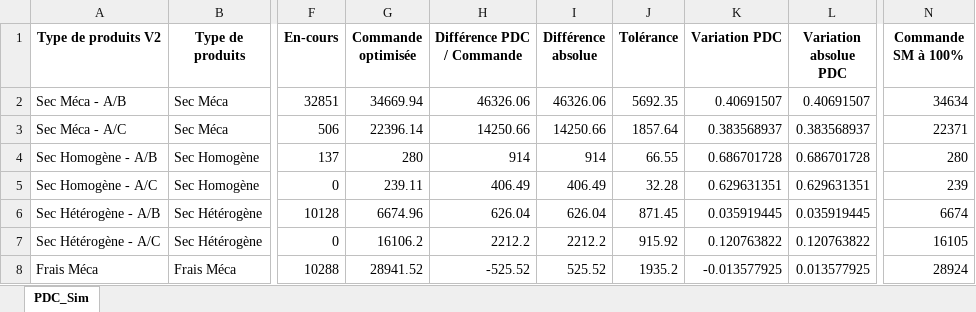
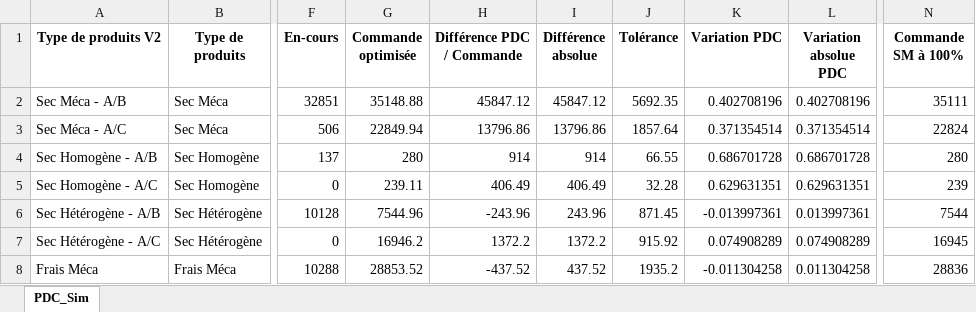
Before and after one commit to Deeplearningcodee/Outil_de_lissage, an Excel workbook: PDC_Sim_Input_For_Optim.xlsx, sheet PDC_Sim, drawn as a sheet; only a part is shown, gaps mark what is left out; values as stored, in another font and other column widths than the file's, no borders; the diff covers the shown part only; the diff names each change by its address in the sheet, - before the commit and + after, or states it on an @@ line.

```diff
--- a/PDC_Sim_Input_For_Optim.xlsx (sheet PDC_Sim)
+++ b/PDC_Sim_Input_For_Optim.xlsx (sheet PDC_Sim)
-G2 (Commande optimisée): 34669.94
+G2 (Commande optimisée): 35148.88
-H2 (Différence PDC / Commande): 46326.06
+H2 (Différence PDC / Commande): 45847.12
-I2 (Différence absolue): 46326.06
+I2 (Différence absolue): 45847.12
-K2 (Variation PDC): 0.40691507
+K2 (Variation PDC): 0.402708196
-L2 (Variation absolue PDC): 0.40691507
+L2 (Variation absolue PDC): 0.402708196
-N2 (Commande SM à 100%): 34634
+N2 (Commande SM à 100%): 35111
-G3 (Commande optimisée): 22396.14
+G3 (Commande optimisée): 22849.94
-H3 (Différence PDC / Commande): 14250.66
+H3 (Différence PDC / Commande): 13796.86
-I3 (Différence absolue): 14250.66
+I3 (Différence absolue): 13796.86
-K3 (Variation PDC): 0.383568937
+K3 (Variation PDC): 0.371354514
-L3 (Variation absolue PDC): 0.383568937
+L3 (Variation absolue PDC): 0.371354514
-N3 (Commande SM à 100%): 22371
+N3 (Commande SM à 100%): 22824
-G6 (Commande optimisée): 6674.96
+G6 (Commande optimisée): 7544.96
-H6 (Différence PDC / Commande): 626.04
+H6 (Différence PDC / Commande): -243.96
-I6 (Différence absolue): 626.04
+I6 (Différence absolue): 243.96
-K6 (Variation PDC): 0.035919445
+K6 (Variation PDC): -0.013997361
-L6 (Variation absolue PDC): 0.035919445
+L6 (Variation absolue PDC): 0.013997361
-N6 (Commande SM à 100%): 6674
+N6 (Commande SM à 100%): 7544
-G7 (Commande optimisée): 16106.2
+G7 (Commande optimisée): 16946.2
-H7 (Différence PDC / Commande): 2212.2
+H7 (Différence PDC / Commande): 1372.2
-I7 (Différence absolue): 2212.2
+I7 (Différence absolue): 1372.2
-K7 (Variation PDC): 0.120763822
+K7 (Variation PDC): 0.074908289
-L7 (Variation absolue PDC): 0.120763822
+L7 (Variation absolue PDC): 0.074908289
-N7 (Commande SM à 100%): 16105
+N7 (Commande SM à 100%): 16945
-G8 (Commande optimisée): 28941.52
+G8 (Commande optimisée): 28853.52
-H8 (Différence PDC / Commande): -525.52
+H8 (Différence PDC / Commande): -437.52
-I8 (Différence absolue): 525.52
+I8 (Différence absolue): 437.52
-K8 (Variation PDC): -0.013577925
+K8 (Variation PDC): -0.011304258
-L8 (Variation absolue PDC): 0.013577925
+L8 (Variation absolue PDC): 0.011304258
-N8 (Commande SM à 100%): 28924
+N8 (Commande SM à 100%): 28836
```
Also changed, not shown: 12 edited cells elsewhere in this sheet, PDC_Sim_Optimized_Python.xlsx, 16 other files.
